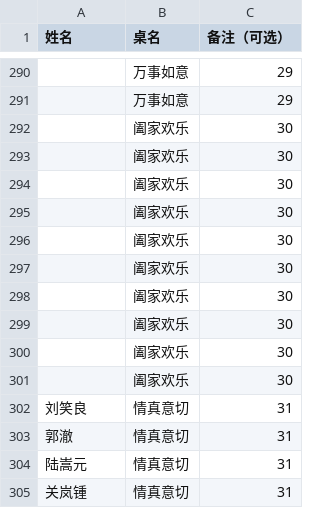
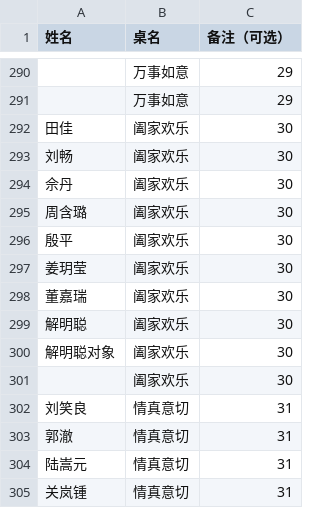
Before and after one commit to yjg020305/wedding-seat, a CSV file: guests.csv, drawn as a sheet; only a part is shown, gaps mark what is left out.

Commit message:
Add files via upload

```diff
--- a/guests.csv
+++ b/guests.csv
@@ -291,11 +291,11 @@
 ,万事如意,29
-,阖家欢乐,30
-,阖家欢乐,30
-,阖家欢乐,30
-,阖家欢乐,30
-,阖家欢乐,30
-,阖家欢乐,30
-,阖家欢乐,30
-,阖家欢乐,30
-,阖家欢乐,30
+田佳,阖家欢乐,30
+刘畅,阖家欢乐,30
+佘丹,阖家欢乐,30
+周含璐,阖家欢乐,30
+殷平,阖家欢乐,30
+姜玥莹,阖家欢乐,30
+董嘉瑞,阖家欢乐,30
+解明聪,阖家欢乐,30
+解明聪对象,阖家欢乐,30
 ,阖家欢乐,30
```
